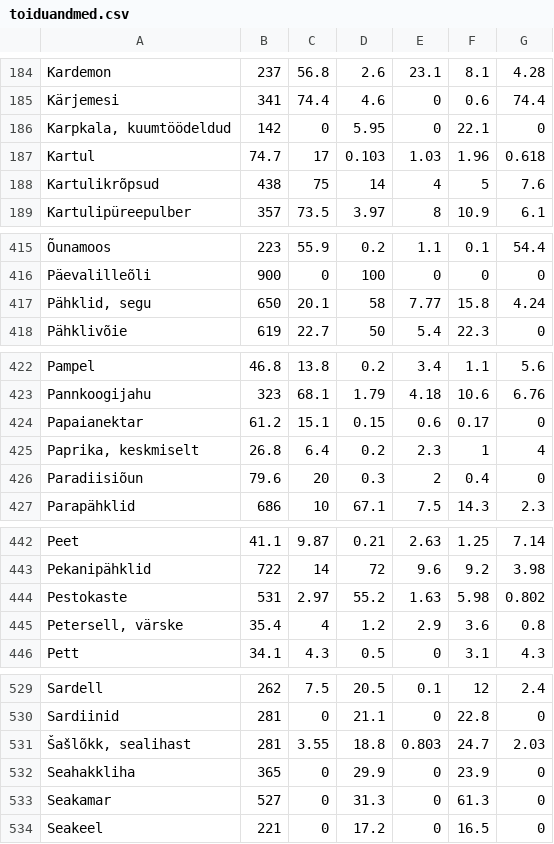
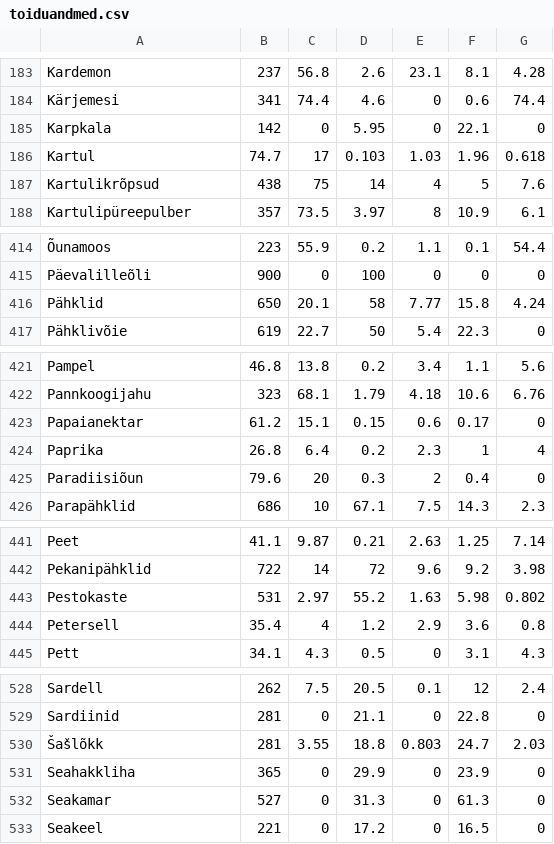
Before and after one commit to RobinHenrik/toitumise_jalgija, a CSV file: toiduandmed.csv, drawn as a sheet; only a part is shown, gaps mark what is left out; addresses are those after the commit; the diff covers the shown part only; the diff names each change by its address in the sheet, - before the commit and + after, or states it on an @@ line.

```diff
--- a/toiduandmed.csv
+++ b/toiduandmed.csv
-A185: Karpkala, kuumtöödeldud
+A185: Karpkala
-A416: Pähklid, segu
+A416: Pähklid
-A424: Paprika, keskmiselt
+A424: Paprika
-A444: Petersell, värske
+A444: Petersell
-A530: Šašlõkk, sealihast
+A530: Šašlõkk
```
Also changed, not shown: 1 added row, 1 removed row and 5 edited cells elsewhere in this file, 2 other files.
